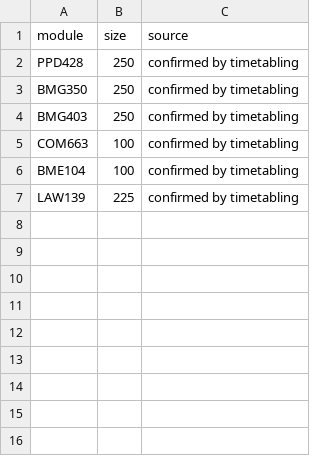
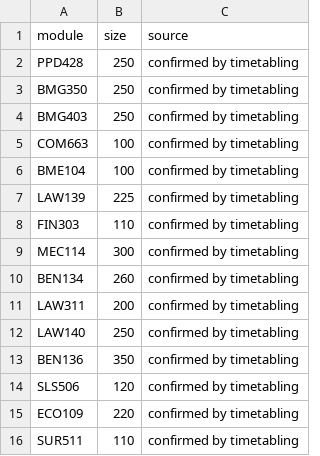
Before and after one commit to jjgerard/room-finder, a CSV file: timetable/data/class_sizes.csv, drawn as a sheet; the diff names each change by its address in the sheet, - before the commit and + after, or states it on an @@ line.

```diff
--- a/timetable/data/class_sizes.csv
+++ b/timetable/data/class_sizes.csv
+row 8: FIN303 | 110 | confirmed by timetabling
+row 9: MEC114 | 300 | confirmed by timetabling
+row 10: BEN134 | 260 | confirmed by timetabling
+row 11: LAW311 | 200 | confirmed by timetabling
+row 12: LAW140 | 250 | confirmed by timetabling
+row 13: BEN136 | 350 | confirmed by timetabling
+row 14: SLS506 | 120 | confirmed by timetabling
+row 15: ECO109 | 220 | confirmed by timetabling
+row 16: SUR511 | 110 | confirmed by timetabling
```
